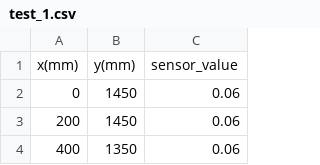
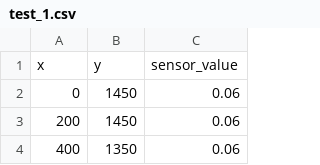
Before and after one commit to Nhat-Luong14/CPT_Robot, a CSV file: gas_distribution_mapping/test_1.csv, drawn as a sheet; only a part is shown; removed rows and columns are numbered as before the commit, all else as after; the diff names each change by its address in the sheet, - before the commit and + after, or states it on an @@ line.

Commit message:
change from using csv to pandas for data processing

```diff
--- a/gas_distribution_mapping/test_1.csv
+++ b/gas_distribution_mapping/test_1.csv
-row 1: x(mm) | y(mm) | sensor_value
+row 1: x | y | sensor_value
```
Also changed, not shown: 6 other files.
